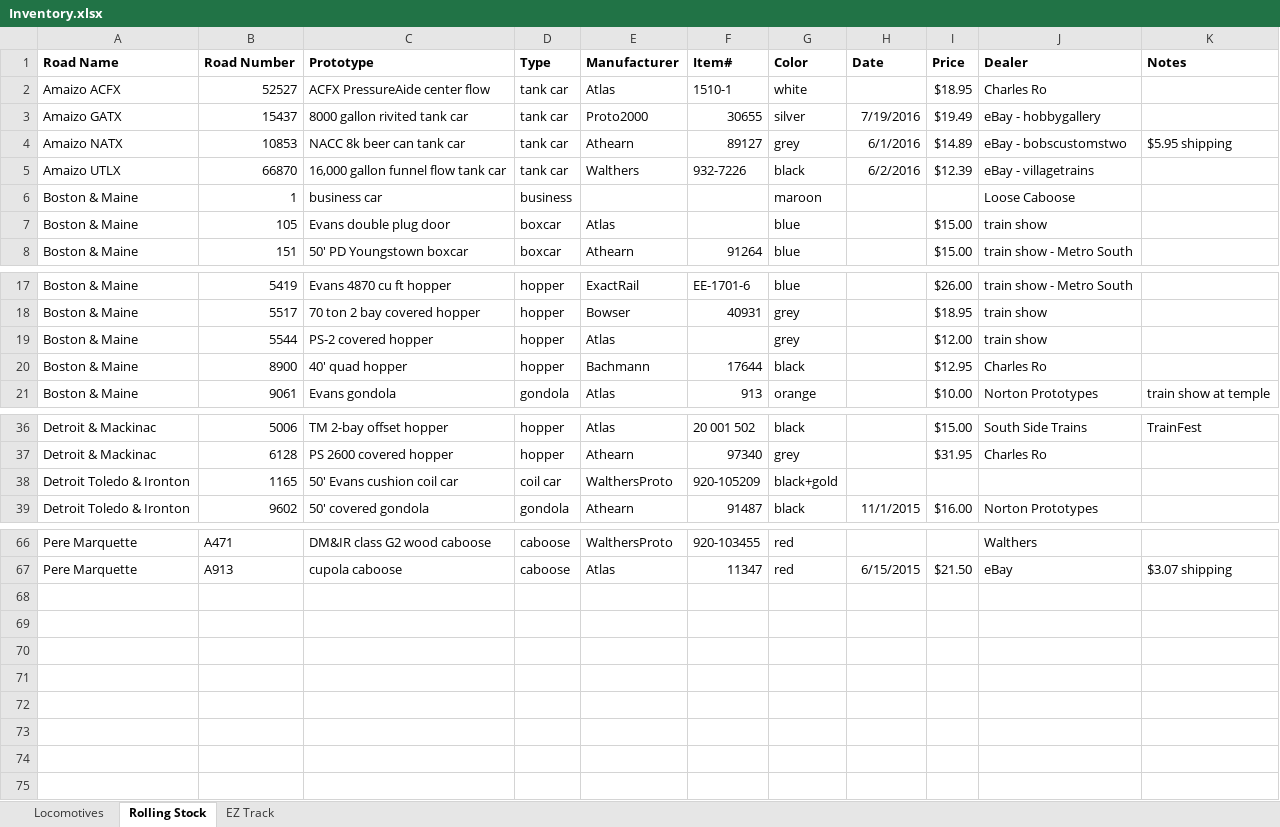
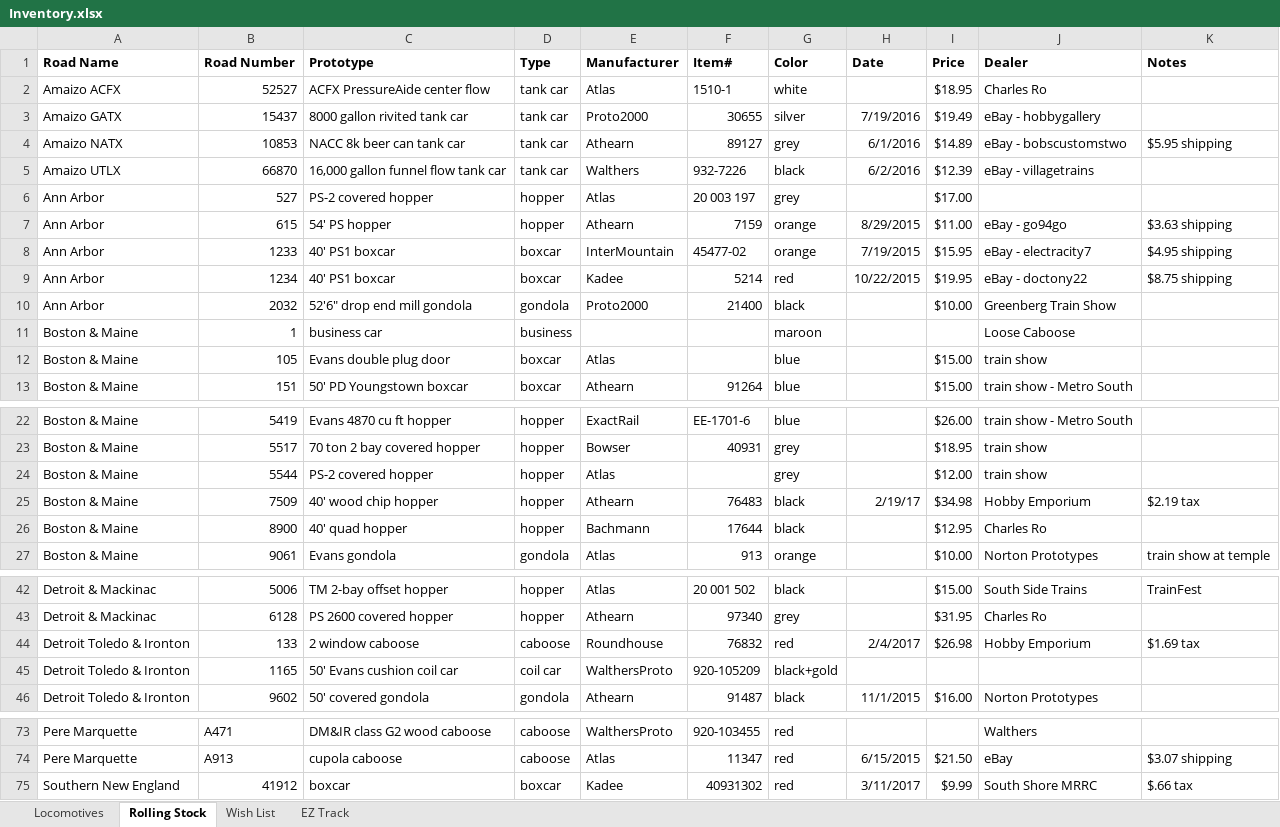
Before and after one commit to drm227/drm227.github.io, an Excel workbook: trains/Inventory.xlsx, sheet Rolling Stock, drawn as a sheet; only a part is shown, gaps mark what is left out; values as stored, in another font and other column widths than the file's, no borders; the diff names each change by its address in the sheet, - before the commit and + after, or states it on an @@ line.

Commit message:
More rolling stock

```diff
--- a/trains/Inventory.xlsx (sheet Rolling Stock)
+++ b/trains/Inventory.xlsx (sheet Rolling Stock)
+sheet tab: Wish List
+row 6: Ann Arbor | 527 | PS-2 covered hopper | hopper | Atlas | 20 003 197 | grey |  | $17.00
+row 7: Ann Arbor | 615 | 54' PS hopper | hopper | Athearn | 7159 | orange | 8/29/2015 | $11.00 | eBay - go94go | $3.63 shipping
+row 8: Ann Arbor | 1233 | 40' PS1 boxcar | boxcar | InterMountain | 45477-02 | orange | 7/19/2015 | $15.95 | eBay - electracity7 | $4.95 shipping
+row 9: Ann Arbor | 1234 | 40' PS1 boxcar | boxcar | Kadee | 5214 | red | 10/22/2015 | $19.95 | eBay - doctony22 | $8.75 shipping
+row 10: Ann Arbor | 2032 | 52'6" drop end mill gondola | gondola | Proto2000 | 21400 | black |  | $10.00 | Greenberg Train Show
+row 25: Boston & Maine | 7509 | 40' wood chip hopper | hopper | Athearn | 76483 | black | 2/19/17 | $34.98 | Hobby Emporium | $2.19 tax
+row 44: Detroit Toledo & Ironton | 133 | 2 window caboose | caboose | Roundhouse | 76832 | red | 2/4/2017 | $26.98 | Hobby Emporium | $1.69 tax
+row 75: Southern New England | 41912 | boxcar | boxcar | Kadee | 40931302 | red | 3/11/2017 | $9.99 | South Shore MRRC | $.66 tax
```
